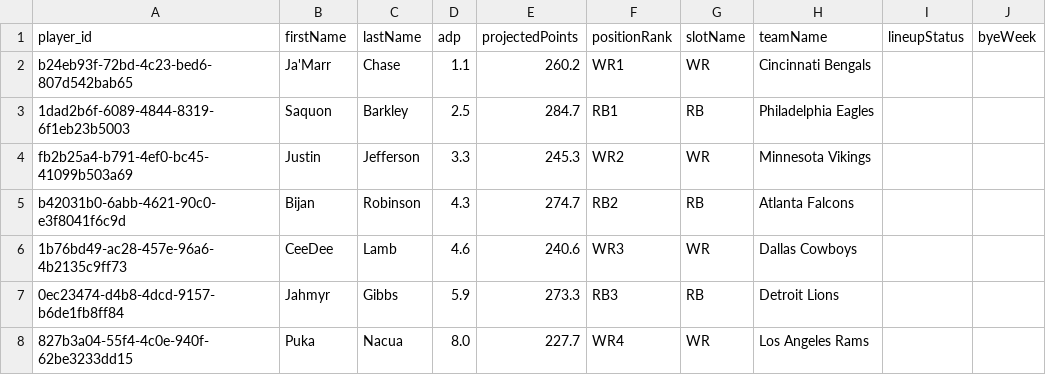
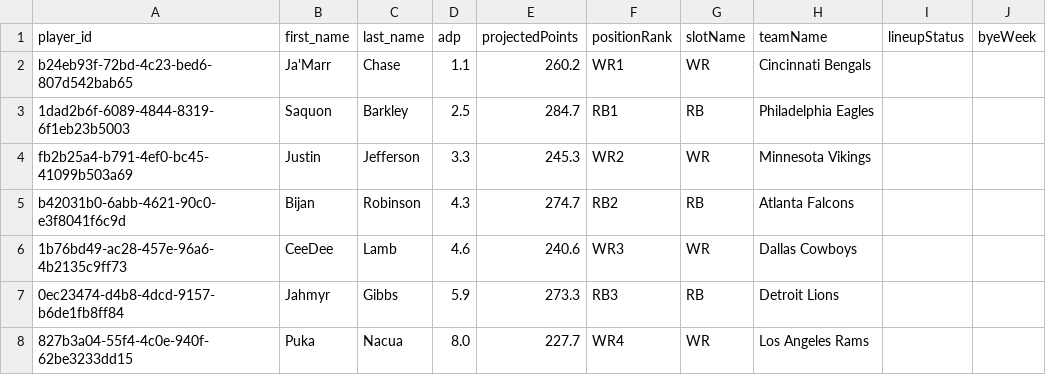
Before and after one commit to nzylakffa/Underdog_2, a CSV file: Underdog_ADP.csv, drawn as a sheet; only a part is shown.

Commit message:
Update Underdog_ADP.csv

```diff
--- a/Underdog_ADP.csv
+++ b/Underdog_ADP.csv
@@ -1,2 +1,2 @@
-"player_id","firstName","lastName","adp","projectedPoints","positionRank","slotName","teamName","lineupStatus","byeWeek"
+"player_id","first_name","last_name","adp","projectedPoints","positionRank","slotName","teamName","lineupStatus","byeWeek"
 "b24eb93f-72bd-4c23-bed6-807d542bab65","Ja'Marr","Chase","1.1","260.2","WR1","WR","Cincinnati Bengals",,
```
